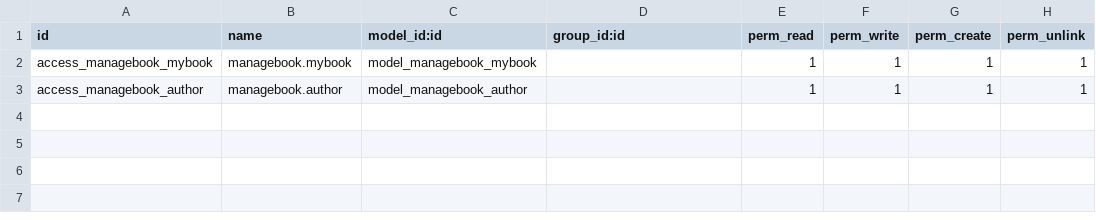
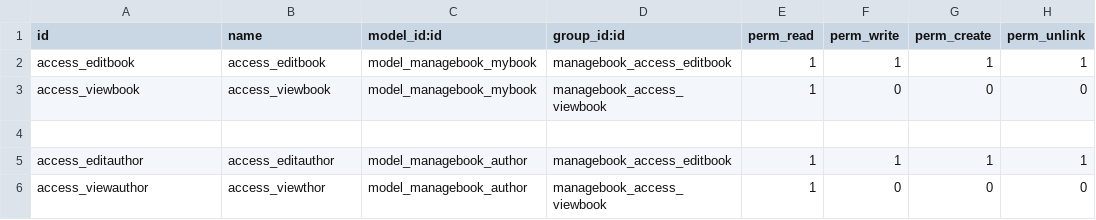
Before and after one commit to hongquanvn1998/smartERP, a CSV file: addons/managebook/security/ir.model.access.csv, drawn as a sheet.

Commit message:
them tinh nang addon rent + access cho addon book

```diff
--- a/addons/managebook/security/ir.model.access.csv
+++ b/addons/managebook/security/ir.model.access.csv
@@ -1,3 +1,6 @@
 id,name,model_id:id,group_id:id,perm_read,perm_write,perm_create,perm_unlink
-access_managebook_mybook,managebook.mybook,model_managebook_mybook,,1,1,1,1
-access_managebook_author,managebook.author,model_managebook_author,,1,1,1,1
+access_editbook,access_editbook,model_managebook_mybook,managebook_access_editbook,1,1,1,1
+access_viewbook,access_viewbook,model_managebook_mybook,managebook_access_viewbook,1,0,0,0
+
+access_editauthor,access_editauthor,model_managebook_author,managebook_access_editbook,1,1,1,1
+access_viewauthor,access_viewthor,model_managebook_author,managebook_access_viewbook,1,0,0,0
```
Also changed, not shown: 8 other files.
